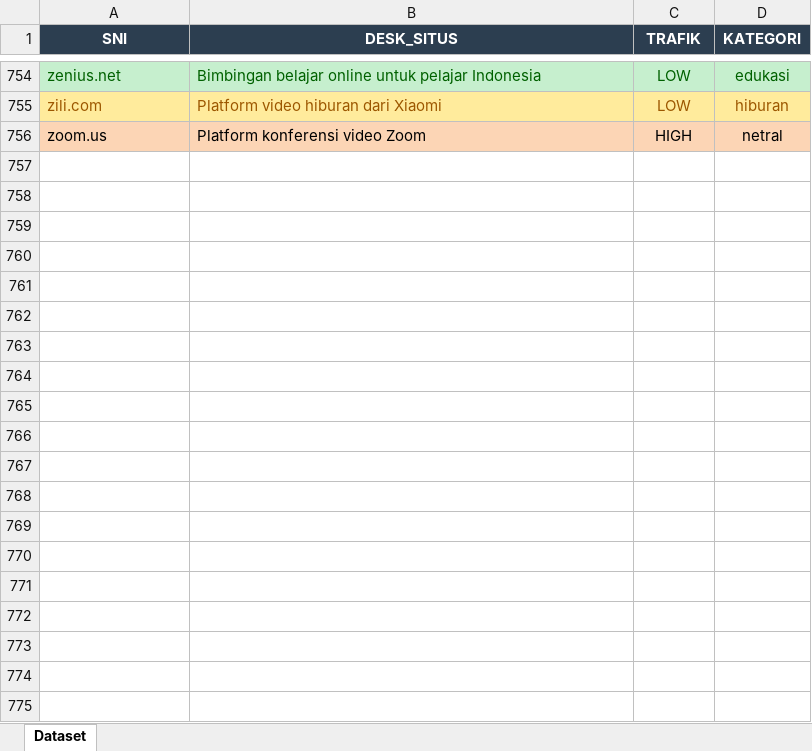
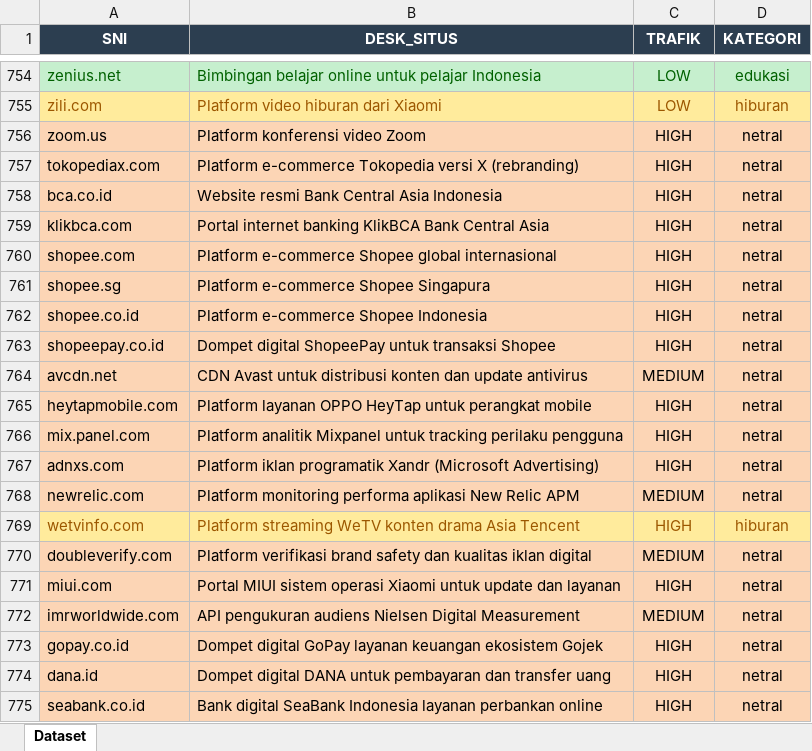
Before and after one commit to SofyanTauridOdeMadi/EdgeGuard, an Excel workbook: model_ai/datasetkumpulanweb.xlsx, sheet Dataset, drawn as a sheet; only a part is shown, gaps mark what is left out; values as stored, in another font and other column widths than the file's, no borders; the diff covers the shown part only; the diff names each change by its address in the sheet, - before the commit and + after, or states it on an @@ line.

```diff
--- a/model_ai/datasetkumpulanweb.xlsx (sheet Dataset)
+++ b/model_ai/datasetkumpulanweb.xlsx (sheet Dataset)
+row 757: tokopediax.com | Platform e-commerce Tokopedia versi X (rebranding) | HIGH | netral
+row 758: bca.co.id | Website resmi Bank Central Asia Indonesia | HIGH | netral
+row 759: klikbca.com | Portal internet banking KlikBCA Bank Central Asia | HIGH | netral
+row 760: shopee.com | Platform e-commerce Shopee global internasional | HIGH | netral
+row 761: shopee.sg | Platform e-commerce Shopee Singapura | HIGH | netral
+row 762: shopee.co.id | Platform e-commerce Shopee Indonesia | HIGH | netral
+row 763: shopeepay.co.id | Dompet digital ShopeePay untuk transaksi Shopee | HIGH | netral
+row 764: avcdn.net | CDN Avast untuk distribusi konten dan update antivirus | MEDIUM | netral
+row 765: heytapmobile.com | Platform layanan OPPO HeyTap untuk perangkat mobile | HIGH | netral
+row 766: mix.panel.com | Platform analitik Mixpanel untuk tracking perilaku pengguna | HIGH | netral
+row 767: adnxs.com | Platform iklan programatik Xandr (Microsoft Advertising) | HIGH | netral
+row 768: newrelic.com | Platform monitoring performa aplikasi New Relic APM | MEDIUM | netral
+row 769: wetvinfo.com | Platform streaming WeTV konten drama Asia Tencent | HIGH | hiburan
+row 770: doubleverify.com | Platform verifikasi brand safety dan kualitas iklan digital | MEDIUM | netral
+row 771: miui.com | Portal MIUI sistem operasi Xiaomi untuk update dan layanan | HIGH | netral
+row 772: imrworldwide.com | API pengukuran audiens Nielsen Digital Measurement | MEDIUM | netral
+row 773: gopay.co.id | Dompet digital GoPay layanan keuangan ekosistem Gojek | HIGH | netral
+row 774: dana.id | Dompet digital DANA untuk pembayaran dan transfer uang | HIGH | netral
+row 775: seabank.co.id | Bank digital SeaBank Indonesia layanan perbankan online | HIGH | netral
```
Also changed, not shown: 35 added rows elsewhere in this sheet, 26 other files.
